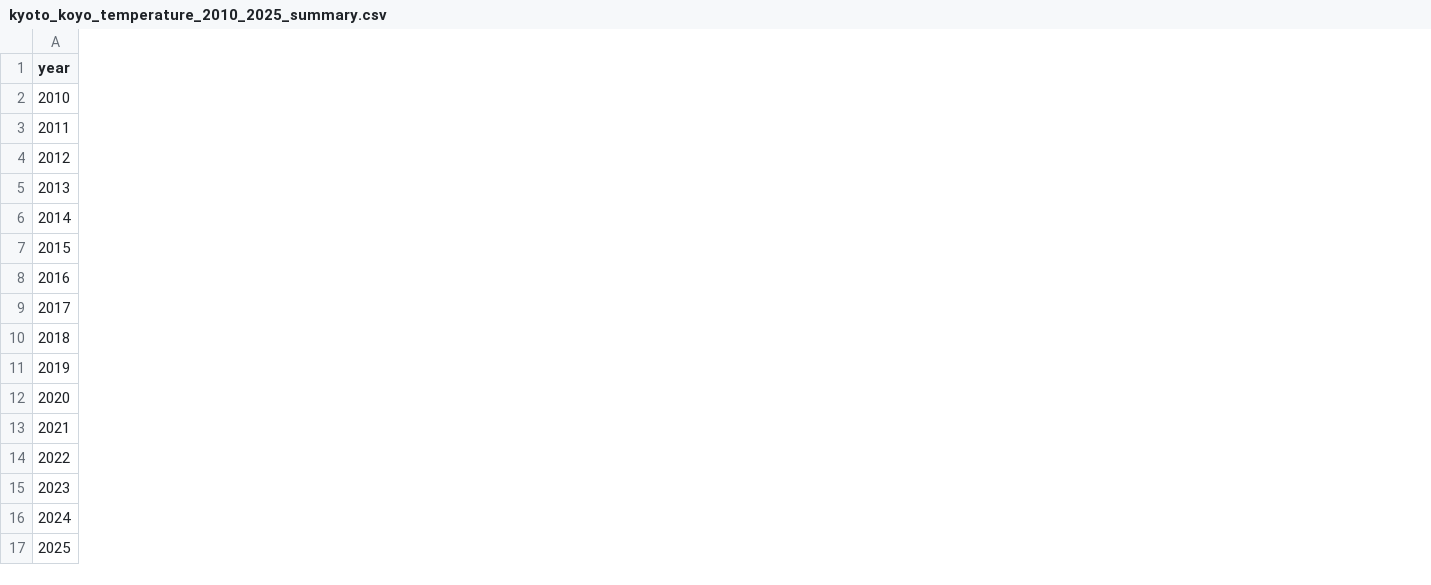
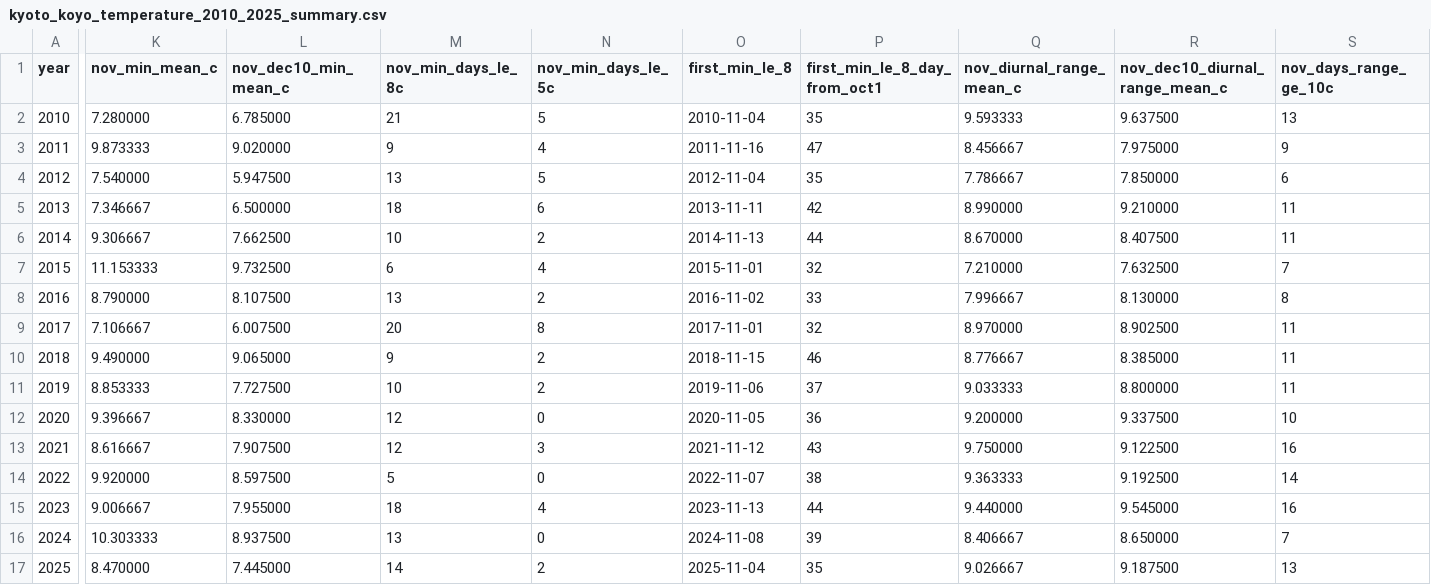
Before and after one commit to TzeHimSung/kyoto_autumn_research, a CSV file: data/processed/kyoto_koyo_temperature_2010_2025_summary.csv, drawn as a sheet; only a part is shown, gaps mark what is left out; the diff covers the shown part only; the diff names each change by its address in the sheet, - before the commit and + after, or states it on an @@ line.

Commit message:
[verified] feat: expand Kyoto autumn weather drivers
Expand the Kyoto autumn workflow beyond temperature-only analysis by adding reproducible JMA-derived weather drivers: nighttime lows, low-temperature accumulation, precipitation, sunshine, wind, humidity, and derived viewing-risk metrics.

Update the notebook, README, processed/raw CSV artifacts, and regression tests. Add serialized-CSV recomputation checks for correlation results and preserve notebook encoding-smell guards.

Verification: git diff --check; .venv/bin/python -m unittest discover -s tests -v (16 tests).

```diff
--- a/data/processed/kyoto_koyo_temperature_2010_2025_summary.csv
+++ b/data/processed/kyoto_koyo_temperature_2010_2025_summary.csv
+column K (nov_min_mean_c), rows 2-17: 7.280000 | 9.873333 | 7.540000 | 7.346667 | 9.306667 | 11.153333 | 8.790000 | 7.106667 | 9.490000 | 8.853333 | 9.396667 | 8.616667 | 9.920000 | 9.006667 | 10.303333 | 8.470000
+column L (nov_dec10_min_mean_c), rows 2-17: 6.785000 | 9.020000 | 5.947500 | 6.500000 | 7.662500 | 9.732500 | 8.107500 | 6.007500 | 9.065000 | 7.727500 | 8.330000 | 7.907500 | 8.597500 | 7.955000 | 8.937500 | 7.445000
+column M (nov_min_days_le_8c), rows 2-17: 21 | 9 | 13 | 18 | 10 | 6 | 13 | 20 | 9 | 10 | 12 | 12 | 5 | 18 | 13 | 14
+column N (nov_min_days_le_5c), rows 2-17: 5 | 4 | 5 | 6 | 2 | 4 | 2 | 8 | 2 | 2 | 0 | 3 | 0 | 4 | 0 | 2
+column O (first_min_le_8), rows 2-17: 2010-11-04 | 2011-11-16 | 2012-11-04 | 2013-11-11 | 2014-11-13 | 2015-11-01 | 2016-11-02 | 2017-11-01 | 2018-11-15 | 2019-11-06 | 2020-11-05 | 2021-11-12 | 2022-11-07 | 2023-11-13 | 2024-11-08 | 2025-11-04
+column P (first_min_le_8_day_from_oct1), rows 2-17: 35 | 47 | 35 | 42 | 44 | 32 | 33 | 32 | 46 | 37 | 36 | 43 | 38 | 44 | 39 | 35
+column Q (nov_diurnal_range_mean_c), rows 2-17: 9.593333 | 8.456667 | 7.786667 | 8.990000 | 8.670000 | 7.210000 | 7.996667 | 8.970000 | 8.776667 | 9.033333 | 9.200000 | 9.750000 | 9.363333 | 9.440000 | 8.406667 | 9.026667
+column R (nov_dec10_diurnal_range_mean_c), rows 2-17: 9.637500 | 7.975000 | 7.850000 | 9.210000 | 8.407500 | 7.632500 | 8.130000 | 8.902500 | 8.385000 | 8.800000 | 9.337500 | 9.122500 | 9.192500 | 9.545000 | 8.650000 | 9.187500
+column S (nov_days_range_ge_10c), rows 2-17: 13 | 9 | 6 | 11 | 11 | 7 | 8 | 11 | 11 | 11 | 10 | 16 | 14 | 16 | 7 | 13
```
Also changed, not shown: 11 added columns elsewhere in this file, data/processed/correlation_results.csv, 6 other files.
